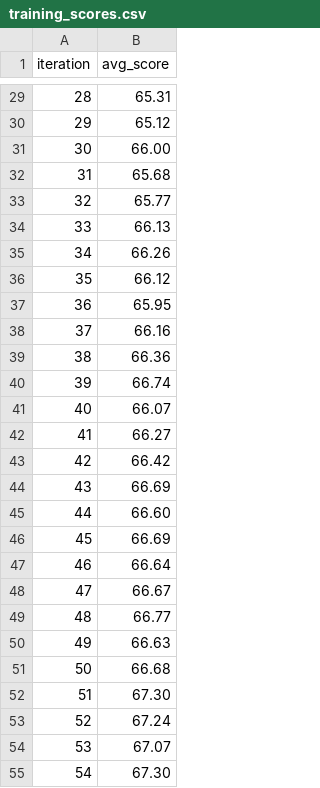
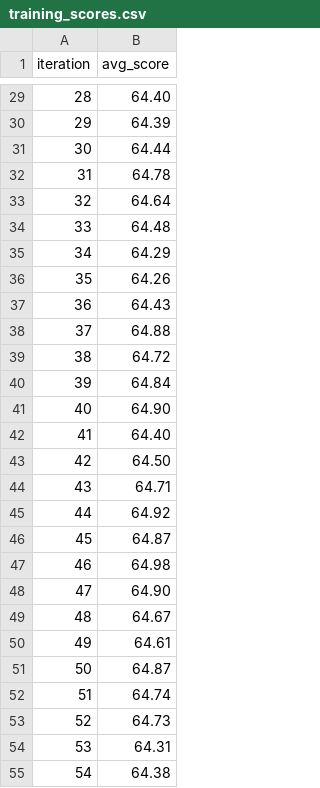
Before and after one commit to vibelyova/qwixxer, a CSV file: dqn_model/training_scores.csv, drawn as a sheet; only a part is shown, gaps mark what is left out; the diff covers the shown part only.

```diff
--- a/dqn_model/training_scores.csv
+++ b/dqn_model/training_scores.csv
@@ -29,27 +29,27 @@ iteration,avg_score
-28,65.31
-29,65.12
-30,66.00
-31,65.68
-32,65.77
-33,66.13
-34,66.26
-35,66.12
-36,65.95
-37,66.16
-38,66.36
-39,66.74
-40,66.07
-41,66.27
-42,66.42
-43,66.69
-44,66.60
-45,66.69
-46,66.64
-47,66.67
-48,66.77
-49,66.63
-50,66.68
-51,67.30
-52,67.24
-53,67.07
-54,67.30
+28,64.40
+29,64.39
+30,64.44
+31,64.78
+32,64.64
+33,64.48
+34,64.29
+35,64.26
+36,64.43
+37,64.88
+38,64.72
+39,64.84
+40,64.90
+41,64.40
+42,64.50
+43,64.71
+44,64.92
+45,64.87
+46,64.98
+47,64.90
+48,64.67
+49,64.61
+50,64.87
+51,64.74
+52,64.73
+53,64.31
+54,64.38
```
Also changed, not shown: 53 edited cells elsewhere in this file, 8 other files.
